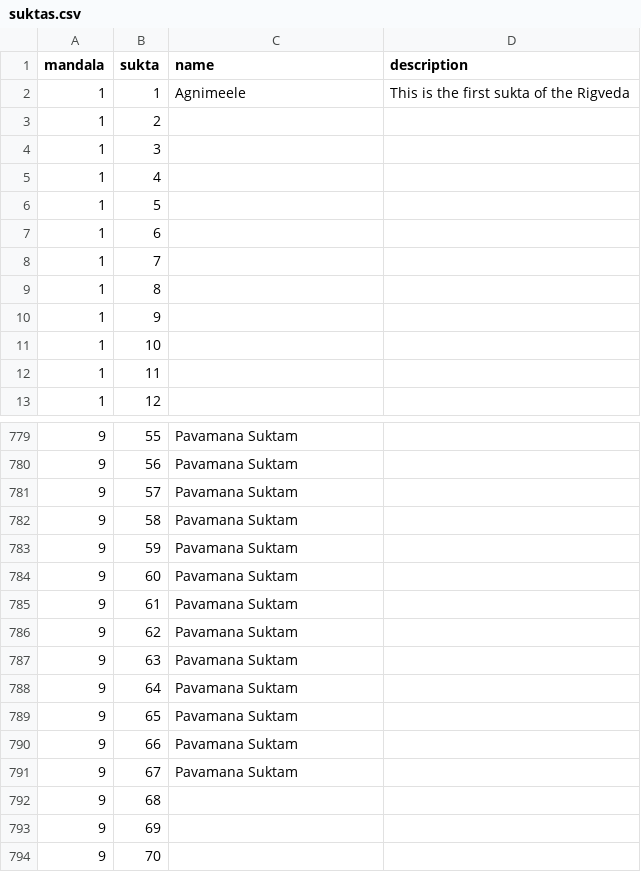
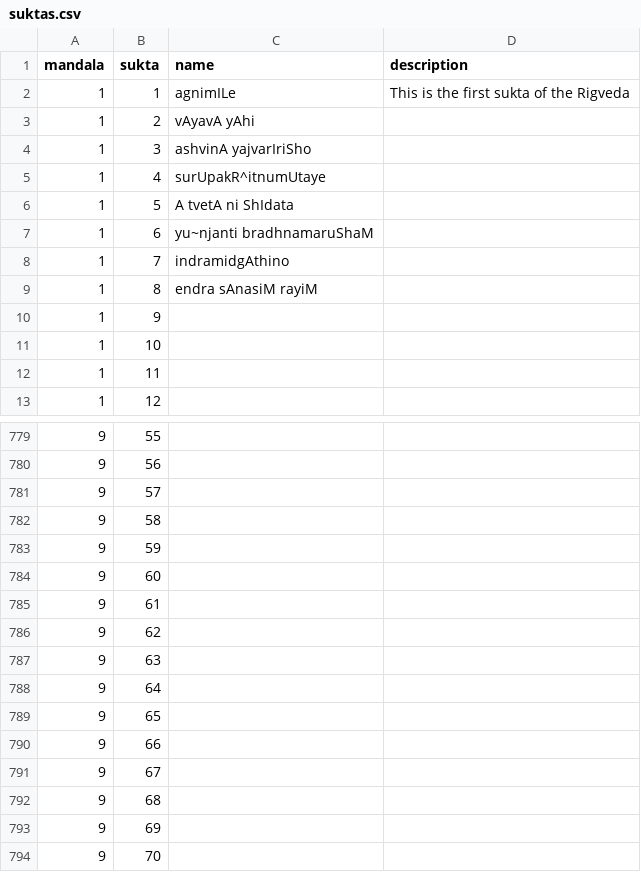
Before and after one commit to ananthnarayan/ananthnarayan.github.io, a CSV file: RigvedaGraph/suktas.csv, drawn as a sheet; only a part is shown, gaps mark what is left out; the diff covers the shown part only.

Commit message:
More suktas added.

```diff
--- a/RigvedaGraph/suktas.csv
+++ b/RigvedaGraph/suktas.csv
@@ -1,10 +1,10 @@
 mandala,sukta,name,description
-1,1,Agnimeele,This is the first sukta of the Rigveda
-1,2,,
-1,3,,
-1,4,,
-1,5,,
-1,6,,
-1,7,,
-1,8,,
+1,1,agnimILe,This is the first sukta of the Rigveda
+1,2,vAyavA yAhi ,
+1,3,ashvinA yajvarIriSho,
+1,4,surUpakR^itnumUtaye,
+1,5,A tvetA ni ShIdata,
+1,6,yu~njanti bradhnamaruShaM,
+1,7,indramidgAthino,
+1,8,endra sAnasiM rayiM,
 1,9,,
@@ -779,14 +779,14 @@ mandala,sukta,name,description
-9,55,Pavamana Suktam,
-9,56,Pavamana Suktam,
-9,57,Pavamana Suktam,
-9,58,Pavamana Suktam,
-9,59,Pavamana Suktam,
-9,60,Pavamana Suktam,
-9,61,Pavamana Suktam,
-9,62,Pavamana Suktam,
-9,63,Pavamana Suktam,
-9,64,Pavamana Suktam,
-9,65,Pavamana Suktam,
-9,66,Pavamana Suktam,
-9,67,Pavamana Suktam,
+9,55,,
+9,56,,
+9,57,,
+9,58,,
+9,59,,
+9,60,,
+9,61,,
+9,62,,
+9,63,,
+9,64,,
+9,65,,
+9,66,,
+9,67,,
 9,68,,
```
Also changed, not shown: 102 edited cells elsewhere in this file, RigvedaGraph/edges.csv, 1 other file.
